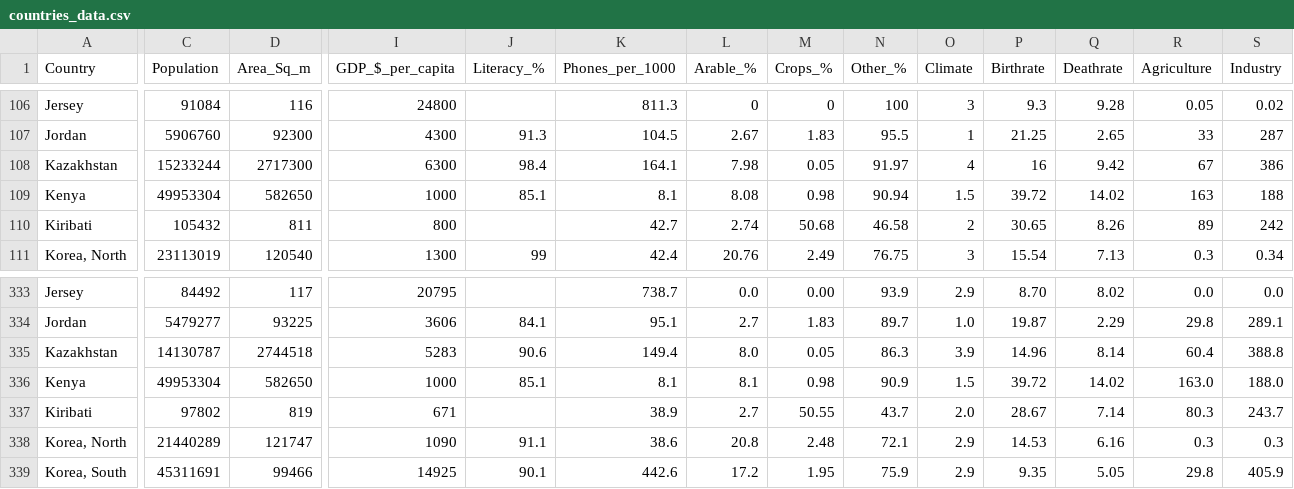
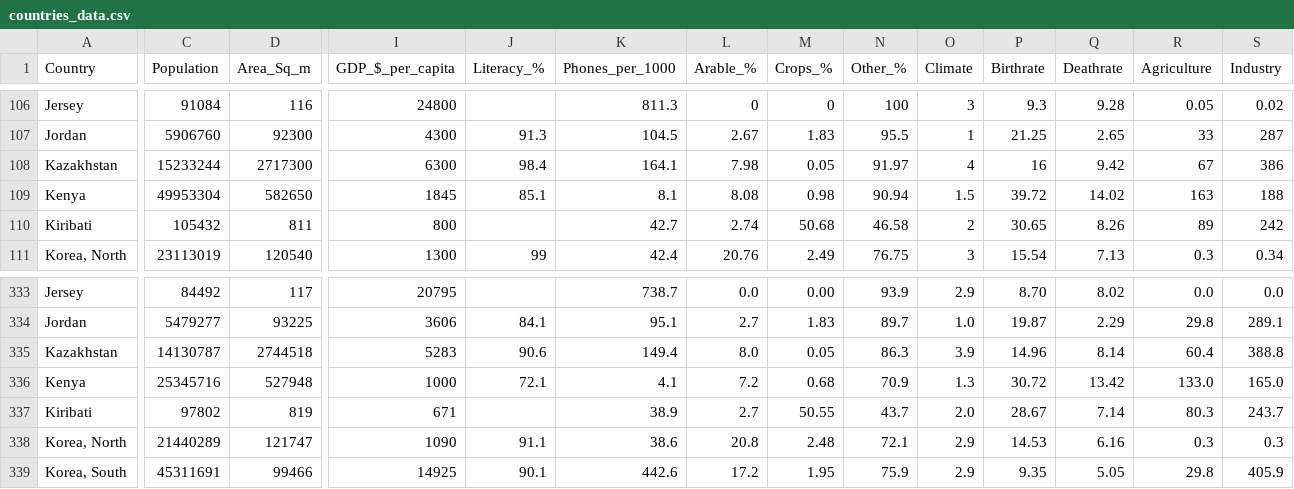
Before and after one commit to RoseWairimuK/Files, a CSV file: countries_data.csv, drawn as a sheet; only a part is shown, gaps mark what is left out; the diff covers the shown part only; the diff names each change by its address in the sheet, - before the commit and + after, or states it on an @@ line.

Commit message:
Update countries_data.csv

```diff
--- a/countries_data.csv
+++ b/countries_data.csv
-I109 (GDP_$_per_capita): 1000
+I109 (GDP_$_per_capita): 1845
-C336 (Population): 49953304
+C336 (Population): 25345716
-D336 (Area_Sq_m): 582650
+D336 (Area_Sq_m): 527948
-J336 (Literacy_%): 85.1
+J336 (Literacy_%): 72.1
-K336 (Phones_per_1000): 8.1
+K336 (Phones_per_1000): 4.1
-L336 (Arable_%): 8.1
+L336 (Arable_%): 7.2
-M336 (Crops_%): 0.98
+M336 (Crops_%): 0.68
-N336 (Other_%): 90.9
+N336 (Other_%): 70.9
-O336 (Climate): 1.5
+O336 (Climate): 1.3
-P336 (Birthrate): 39.72
+P336 (Birthrate): 30.72
-Q336 (Deathrate): 14.02
+Q336 (Deathrate): 13.42
-R336 (Agriculture): 163.0
+R336 (Agriculture): 133.0
-S336 (Industry): 188.0
+S336 (Industry): 165.0
```
Also changed, not shown: 2 edited cells elsewhere in this file.
